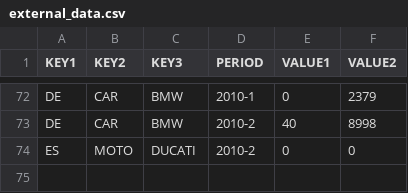
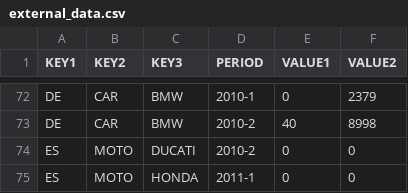
Before and after one commit to paulhendricks/strategico, a CSV file: projects/sample/external_data.csv, drawn as a sheet; only a part is shown, gaps mark what is left out.

```diff
--- a/projects/sample/external_data.csv
+++ b/projects/sample/external_data.csv
@@ -74 +74,2 @@ DE,CAR,BMW,2010-2,40,8998
 ES,MOTO,DUCATI,2010-2,0,0
+ES,MOTO,HONDA,2011-1,0,0
```
Also changed, not shown: 1 other file.
